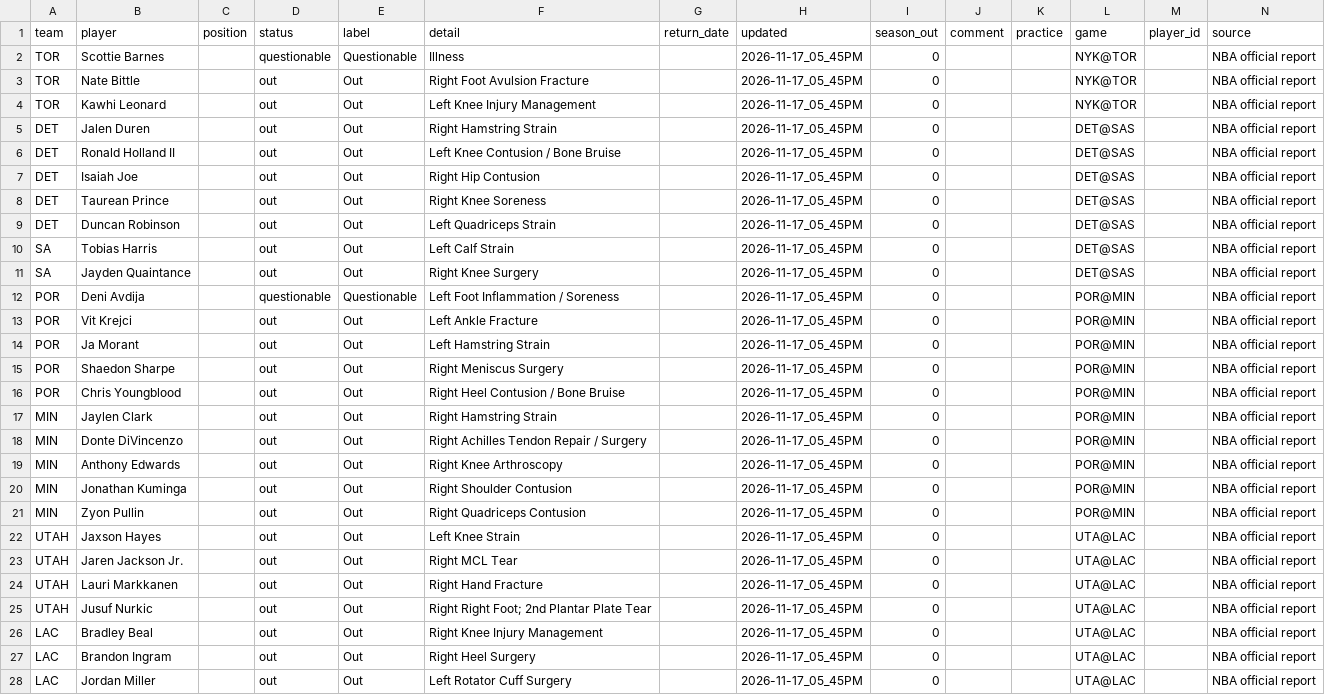
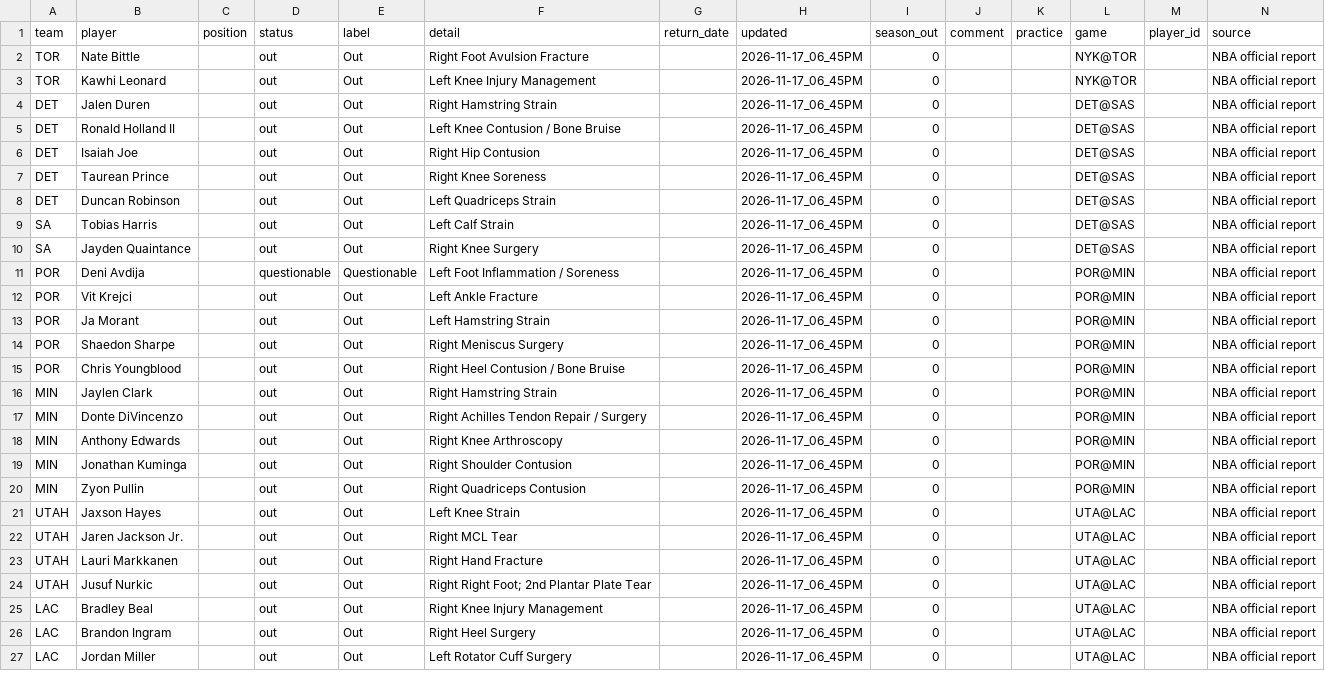
Before and after one commit to bwik4/Matchup-Lab, a CSV file: data/nba/injuries.csv, drawn as a sheet; only a part is shown; the diff covers the shown part only.

```diff
--- a/data/nba/injuries.csv
+++ b/data/nba/injuries.csv
@@ -1,28 +1,27 @@
 team,player,position,status,label,detail,return_date,updated,season_out,comment,practice,game,player_id,source
-TOR,Scottie Barnes,,questionable,Questionable,Illness,,2026-11-17_05_45PM,0,,,NYK@TOR,,NBA official report
-TOR,Nate Bittle,,out,Out,Right Foot Avulsion Fracture,,2026-11-17_05_45PM,0,,,NYK@TOR,,NBA official report
-TOR,Kawhi Leonard,,out,Out,Left Knee Injury Management,,2026-11-17_05_45PM,0,,,NYK@TOR,,NBA official report
-DET,Jalen Duren,,out,Out,Right Hamstring Strain,,2026-11-17_05_45PM,0,,,DET@SAS,,NBA official report
-DET,Ronald Holland II,,out,Out,Left Knee Contusion / Bone Bruise,,2026-11-17_05_45PM,0,,,DET@SAS,,NBA official report
-DET,Isaiah Joe,,out,Out,Right Hip Contusion,,2026-11-17_05_45PM,0,,,DET@SAS,,NBA official report
-DET,Taurean Prince,,out,Out,Right Knee Soreness,,2026-11-17_05_45PM,0,,,DET@SAS,,NBA official report
-DET,Duncan Robinson,,out,Out,Left Quadriceps Strain,,2026-11-17_05_45PM,0,,,DET@SAS,,NBA official report
-SA,Tobias Harris,,out,Out,Left Calf Strain,,2026-11-17_05_45PM,0,,,DET@SAS,,NBA official report
-SA,Jayden Quaintance,,out,Out,Right Knee Surgery,,2026-11-17_05_45PM,0,,,DET@SAS,,NBA official report
-POR,Deni Avdija,,questionable,Questionable,Left Foot Inflammation / Soreness,,2026-11-17_05_45PM,0,,,POR@MIN,,NBA official report
-POR,Vit Krejci,,out,Out,Left Ankle Fracture,,2026-11-17_05_45PM,0,,,POR@MIN,,NBA official report
-POR,Ja Morant,,out,Out,Left Hamstring Strain,,2026-11-17_05_45PM,0,,,POR@MIN,,NBA official report
-POR,Shaedon Sharpe,,out,Out,Right Meniscus Surgery,,2026-11-17_05_45PM,0,,,POR@MIN,,NBA official report
-POR,Chris Youngblood,,out,Out,Right Heel Contusion / Bone Bruise,,2026-11-17_05_45PM,0,,,POR@MIN,,NBA official report
-MIN,Jaylen Clark,,out,Out,Right Hamstring Strain,,2026-11-17_05_45PM,0,,,POR@MIN,,NBA official report
-MIN,Donte DiVincenzo,,out,Out,Right Achilles Tendon Repair / Surgery,,2026-11-17_05_45PM,0,,,POR@MIN,,NBA official report
-MIN,Anthony Edwards,,out,Out,Right Knee Arthroscopy,,2026-11-17_05_45PM,0,,,POR@MIN,,NBA official report
-MIN,Jonathan Kuminga,,out,Out,Right Shoulder Contusion,,2026-11-17_05_45PM,0,,,POR@MIN,,NBA official report
-MIN,Zyon Pullin,,out,Out,Right Quadriceps Contusion,,2026-11-17_05_45PM,0,,,POR@MIN,,NBA official report
-UTAH,Jaxson Hayes,,out,Out,Left Knee Strain,,2026-11-17_05_45PM,0,,,UTA@LAC,,NBA official report
-UTAH,Jaren Jackson Jr.,,out,Out,Right MCL Tear,,2026-11-17_05_45PM,0,,,UTA@LAC,,NBA official report
-UTAH,Lauri Markkanen,,out,Out,Right Hand Fracture,,2026-11-17_05_45PM,0,,,UTA@LAC,,NBA official report
-UTAH,Jusuf Nurkic,,out,Out,Right Right Foot; 2nd Plantar Plate Tear,,2026-11-17_05_45PM,0,,,UTA@LAC,,NBA official report
-LAC,Bradley Beal,,out,Out,Right Knee Injury Management,,2026-11-17_05_45PM,0,,,UTA@LAC,,NBA official report
-LAC,Brandon Ingram,,out,Out,Right Heel Surgery,,2026-11-17_05_45PM,0,,,UTA@LAC,,NBA official report
-LAC,Jordan Miller,,out,Out,Left Rotator Cuff Surgery,,2026-11-17_05_45PM,0,,,UTA@LAC,,NBA official report
+TOR,Nate Bittle,,out,Out,Right Foot Avulsion Fracture,,2026-11-17_06_45PM,0,,,NYK@TOR,,NBA official report
+TOR,Kawhi Leonard,,out,Out,Left Knee Injury Management,,2026-11-17_06_45PM,0,,,NYK@TOR,,NBA official report
+DET,Jalen Duren,,out,Out,Right Hamstring Strain,,2026-11-17_06_45PM,0,,,DET@SAS,,NBA official report
+DET,Ronald Holland II,,out,Out,Left Knee Contusion / Bone Bruise,,2026-11-17_06_45PM,0,,,DET@SAS,,NBA official report
+DET,Isaiah Joe,,out,Out,Right Hip Contusion,,2026-11-17_06_45PM,0,,,DET@SAS,,NBA official report
+DET,Taurean Prince,,out,Out,Right Knee Soreness,,2026-11-17_06_45PM,0,,,DET@SAS,,NBA official report
+DET,Duncan Robinson,,out,Out,Left Quadriceps Strain,,2026-11-17_06_45PM,0,,,DET@SAS,,NBA official report
+SA,Tobias Harris,,out,Out,Left Calf Strain,,2026-11-17_06_45PM,0,,,DET@SAS,,NBA official report
+SA,Jayden Quaintance,,out,Out,Right Knee Surgery,,2026-11-17_06_45PM,0,,,DET@SAS,,NBA official report
+POR,Deni Avdija,,questionable,Questionable,Left Foot Inflammation / Soreness,,2026-11-17_06_45PM,0,,,POR@MIN,,NBA official report
+POR,Vit Krejci,,out,Out,Left Ankle Fracture,,2026-11-17_06_45PM,0,,,POR@MIN,,NBA official report
+POR,Ja Morant,,out,Out,Left Hamstring Strain,,2026-11-17_06_45PM,0,,,POR@MIN,,NBA official report
+POR,Shaedon Sharpe,,out,Out,Right Meniscus Surgery,,2026-11-17_06_45PM,0,,,POR@MIN,,NBA official report
+POR,Chris Youngblood,,out,Out,Right Heel Contusion / Bone Bruise,,2026-11-17_06_45PM,0,,,POR@MIN,,NBA official report
+MIN,Jaylen Clark,,out,Out,Right Hamstring Strain,,2026-11-17_06_45PM,0,,,POR@MIN,,NBA official report
+MIN,Donte DiVincenzo,,out,Out,Right Achilles Tendon Repair / Surgery,,2026-11-17_06_45PM,0,,,POR@MIN,,NBA official report
+MIN,Anthony Edwards,,out,Out,Right Knee Arthroscopy,,2026-11-17_06_45PM,0,,,POR@MIN,,NBA official report
+MIN,Jonathan Kuminga,,out,Out,Right Shoulder Contusion,,2026-11-17_06_45PM,0,,,POR@MIN,,NBA official report
+MIN,Zyon Pullin,,out,Out,Right Quadriceps Contusion,,2026-11-17_06_45PM,0,,,POR@MIN,,NBA official report
+UTAH,Jaxson Hayes,,out,Out,Left Knee Strain,,2026-11-17_06_45PM,0,,,UTA@LAC,,NBA official report
+UTAH,Jaren Jackson Jr.,,out,Out,Right MCL Tear,,2026-11-17_06_45PM,0,,,UTA@LAC,,NBA official report
+UTAH,Lauri Markkanen,,out,Out,Right Hand Fracture,,2026-11-17_06_45PM,0,,,UTA@LAC,,NBA official report
+UTAH,Jusuf Nurkic,,out,Out,Right Right Foot; 2nd Plantar Plate Tear,,2026-11-17_06_45PM,0,,,UTA@LAC,,NBA official report
+LAC,Bradley Beal,,out,Out,Right Knee Injury Management,,2026-11-17_06_45PM,0,,,UTA@LAC,,NBA official report
+LAC,Brandon Ingram,,out,Out,Right Heel Surgery,,2026-11-17_06_45PM,0,,,UTA@LAC,,NBA official report
+LAC,Jordan Miller,,out,Out,Left Rotator Cuff Surgery,,2026-11-17_06_45PM,0,,,UTA@LAC,,NBA official report
```
Also changed, not shown: 11 added rows and 60 edited cells elsewhere in this file, data/injuries.csv, data/sleeper_players.csv, 1 other file.
